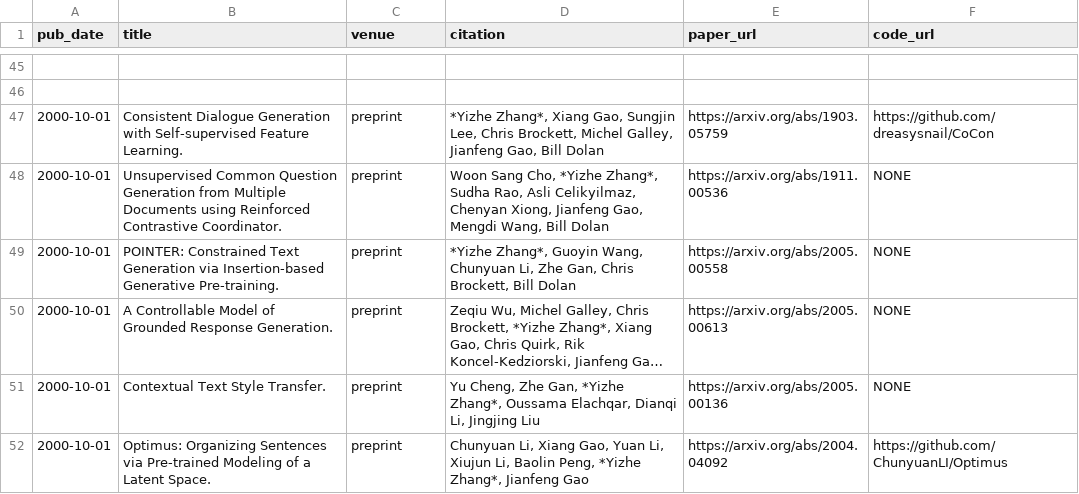
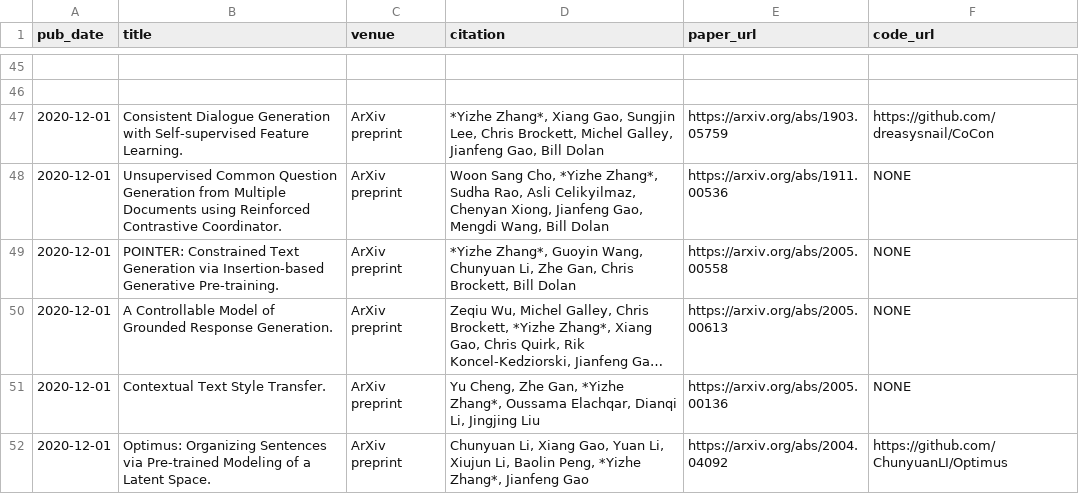
Before and after one commit to dreasysnail/dreasysnail.github.io, a TSV file: markdown_generator/publications.tsv, drawn as a sheet; only a part is shown, gaps mark what is left out; long unchanged cells end in …; the diff names each change by its address in the sheet, - before the commit and + after, or states it on an @@ line.

Commit message:
paper

```diff
--- a/markdown_generator/publications.tsv
+++ b/markdown_generator/publications.tsv
-A47:A52 (pub_date): 2000-10-01
+A47:A52 (pub_date): 2020-12-01
-C47:C52 (venue): preprint
+C47:C52 (venue): ArXiv preprint
```
Also changed, not shown: 9 other files.
